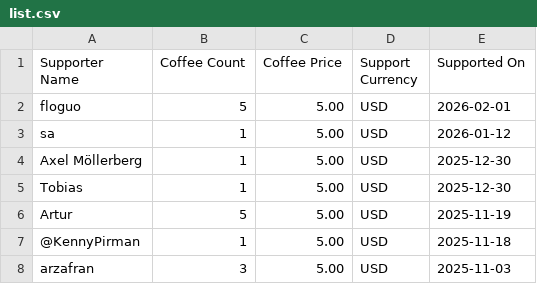
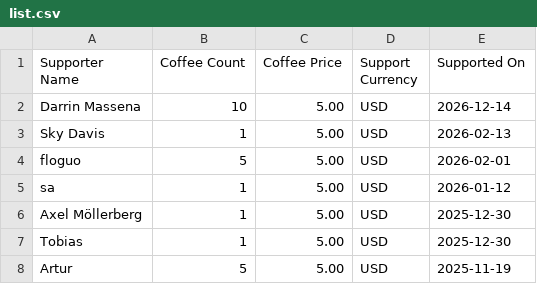
Before and after one commit to MaximeHeckel/blog.maximeheckel.com, a CSV file: pages/api/supporters/list.csv, drawn as a sheet; only a part is shown; the shorter side is filled out with more unchanged rows; the diff names each change by its address in the sheet, - before the commit and + after, or states it on an @@ line.

Commit message:
chore: Update supporter list

```diff
--- a/pages/api/supporters/list.csv
+++ b/pages/api/supporters/list.csv
+row 2: Darrin Massena | 10 | 5.00 | USD | 2026-12-14
+row 3: Sky Davis | 1 | 5.00 | USD | 2026-02-13
```
